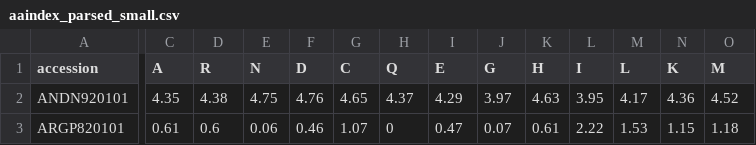
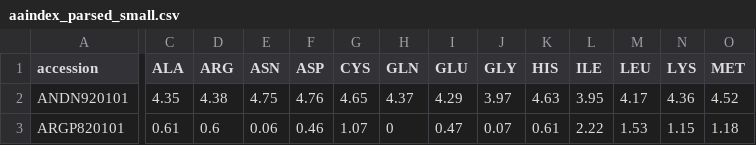
Before and after one commit to Wankowicz-Lab/topos, a CSV file: data/aaindex_parsed_small.csv, drawn as a sheet; only a part is shown, gaps mark what is left out; the diff covers the shown part only; the diff names each change by its address in the sheet, - before the commit and + after, or states it on an @@ line.

Commit message:
Fix headers

```diff
--- a/data/aaindex_parsed_small.csv
+++ b/data/aaindex_parsed_small.csv
-C1: A
+C1: ALA
-D1: R
+D1: ARG
-E1: N
+E1: ASN
-F1: D
+F1: ASP
-G1: C
+G1: CYS
-H1: Q
+H1: GLN
-I1: E
+I1: GLU
-J1: G
+J1: GLY
-K1: H
+K1: HIS
-L1: I
+L1: ILE
-M1: L
+M1: LEU
-N1: K
+N1: LYS
-O1: M
+O1: MET
```
Also changed, not shown: 7 edited cells elsewhere in this file.
